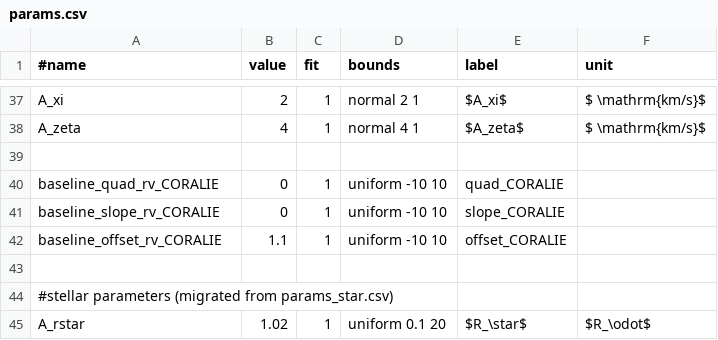
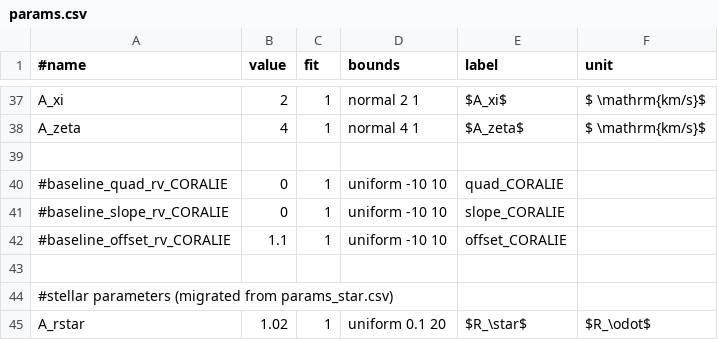
Before and after one commit to wangxianyu7/allesfast, a CSV file: examples/K2-140/params.csv, drawn as a sheet; only a part is shown, gaps mark what is left out.

```diff
--- a/examples/K2-140/params.csv
+++ b/examples/K2-140/params.csv
@@ -39,5 +39,5 @@ A_zeta,4,1,normal 4 1,$A_zeta$,$ \mathrm{km/s}$
 
-baseline_quad_rv_CORALIE,0,1,uniform -10 10,quad_CORALIE,
-baseline_slope_rv_CORALIE,0,1,uniform -10 10,slope_CORALIE,
-baseline_offset_rv_CORALIE,1.1,1,uniform -10 10,offset_CORALIE,
+#baseline_quad_rv_CORALIE,0,1,uniform -10 10,quad_CORALIE,
+#baseline_slope_rv_CORALIE,0,1,uniform -10 10,slope_CORALIE,
+#baseline_offset_rv_CORALIE,1.1,1,uniform -10 10,offset_CORALIE,
 
```
Also changed, not shown: examples/K2-140/settings.csv, 2 other files.
